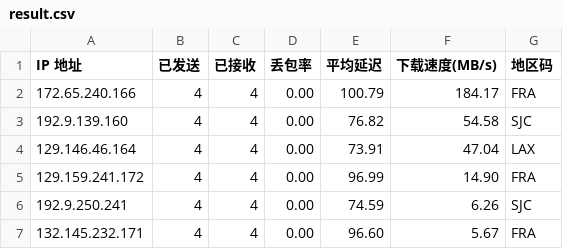
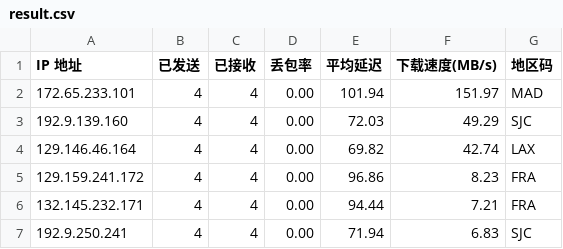
Before and after one commit to x-dr/cfst, a CSV file: result.csv, drawn as a sheet.

```diff
--- a/result.csv
+++ b/result.csv
@@ -1,7 +1,7 @@
 IP 地址,已发送,已接收,丢包率,平均延迟,下载速度(MB/s),地区码
-172.65.240.166,4,4,0.00,100.79,184.17,FRA
-192.9.139.160,4,4,0.00,76.82,54.58,SJC
-129.146.46.164,4,4,0.00,73.91,47.04,LAX
-129.159.241.172,4,4,0.00,96.99,14.90,FRA
-192.9.250.241,4,4,0.00,74.59,6.26,SJC
-132.145.232.171,4,4,0.00,96.60,5.67,FRA
+172.65.233.101,4,4,0.00,101.94,151.97,MAD
+192.9.139.160,4,4,0.00,72.03,49.29,SJC
+129.146.46.164,4,4,0.00,69.82,42.74,LAX
+129.159.241.172,4,4,0.00,96.86,8.23,FRA
+132.145.232.171,4,4,0.00,94.44,7.21,FRA
+192.9.250.241,4,4,0.00,71.94,6.83,SJC
```
Also changed, not shown: 1 other file.
